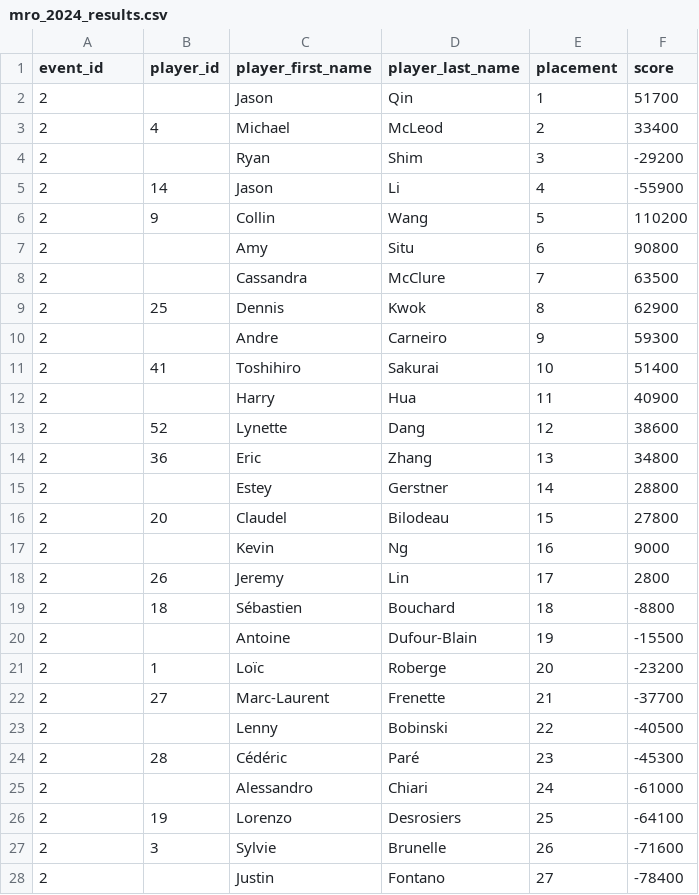
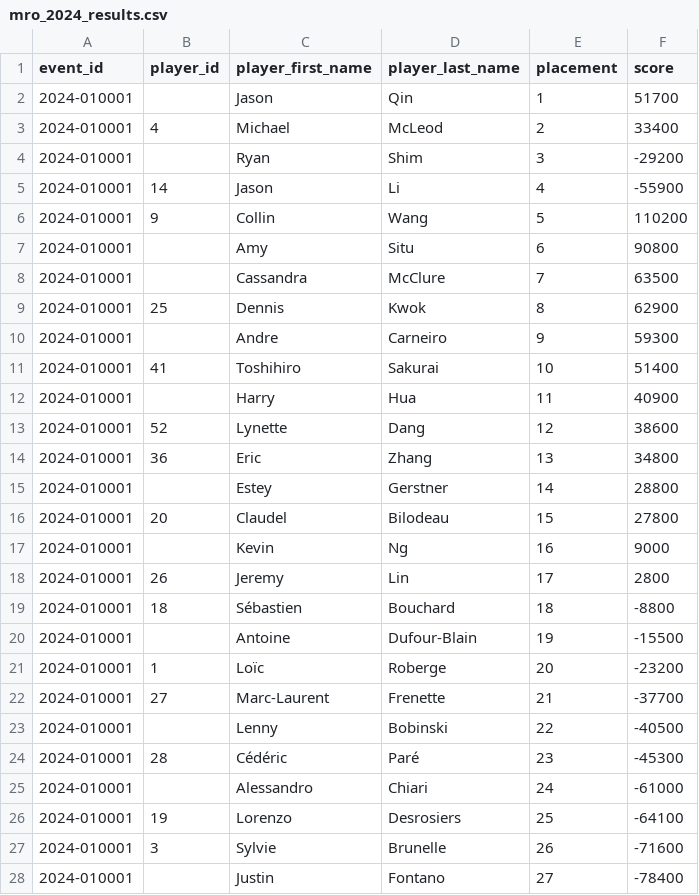
Before and after one commit to Riichi-Canada/rc-db, a CSV file: data/events/montreal_riichi_open/mro_2024_results.csv, drawn as a sheet; only a part is shown; the diff covers the shown part only.

```diff
--- a/data/events/montreal_riichi_open/mro_2024_results.csv
+++ b/data/events/montreal_riichi_open/mro_2024_results.csv
@@ -1,28 +1,28 @@
 event_id,player_id,player_first_name,player_last_name,placement,score
-2,,Jason,Qin,1,51700
-2,4,Michael,McLeod,2,33400
-2,,Ryan,Shim,3,-29200
-2,14,Jason,Li,4,-55900
-2,9,Collin,Wang,5,110200
-2,,Amy,Situ,6,90800
-2,,Cassandra,McClure,7,63500
-2,25,Dennis,Kwok,8,62900
-2,,Andre,Carneiro,9,59300
-2,41,Toshihiro,Sakurai,10,51400
-2,,Harry,Hua,11,40900
-2,52,Lynette,Dang,12,38600
-2,36,Eric,Zhang,13,34800
-2,,Estey,Gerstner,14,28800
-2,20,Claudel,Bilodeau,15,27800
-2,,Kevin,Ng,16,9000
-2,26,Jeremy,Lin,17,2800
-2,18,Sébastien,Bouchard,18,-8800
-2,,Antoine,Dufour-Blain,19,-15500
-2,1,Loïc,Roberge,20,-23200
-2,27,Marc-Laurent,Frenette,21,-37700
-2,,Lenny,Bobinski,22,-40500
-2,28,Cédéric,Paré,23,-45300
-2,,Alessandro,Chiari,24,-61000
-2,19,Lorenzo,Desrosiers,25,-64100
-2,3,Sylvie,Brunelle,26,-71600
-2,,Justin,Fontano,27,-78400
+2024-010001,,Jason,Qin,1,51700
+2024-010001,4,Michael,McLeod,2,33400
+2024-010001,,Ryan,Shim,3,-29200
+2024-010001,14,Jason,Li,4,-55900
+2024-010001,9,Collin,Wang,5,110200
+2024-010001,,Amy,Situ,6,90800
+2024-010001,,Cassandra,McClure,7,63500
+2024-010001,25,Dennis,Kwok,8,62900
+2024-010001,,Andre,Carneiro,9,59300
+2024-010001,41,Toshihiro,Sakurai,10,51400
+2024-010001,,Harry,Hua,11,40900
+2024-010001,52,Lynette,Dang,12,38600
+2024-010001,36,Eric,Zhang,13,34800
+2024-010001,,Estey,Gerstner,14,28800
+2024-010001,20,Claudel,Bilodeau,15,27800
+2024-010001,,Kevin,Ng,16,9000
+2024-010001,26,Jeremy,Lin,17,2800
+2024-010001,18,Sébastien,Bouchard,18,-8800
+2024-010001,,Antoine,Dufour-Blain,19,-15500
+2024-010001,1,Loïc,Roberge,20,-23200
+2024-010001,27,Marc-Laurent,Frenette,21,-37700
+2024-010001,,Lenny,Bobinski,22,-40500
+2024-010001,28,Cédéric,Paré,23,-45300
+2024-010001,,Alessandro,Chiari,24,-61000
+2024-010001,19,Lorenzo,Desrosiers,25,-64100
+2024-010001,3,Sylvie,Brunelle,26,-71600
+2024-010001,,Justin,Fontano,27,-78400
```
Also changed, not shown: 5 edited cells elsewhere in this file, data/events/cwl/2023/cwl_fall_2023_results.csv, data/events/cwl/2024/cwl_spring_2024_results.csv, 2 other files.
